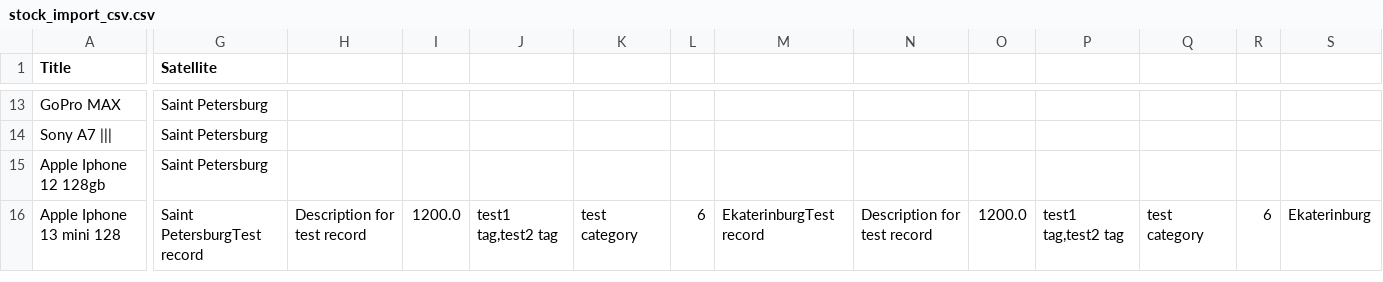
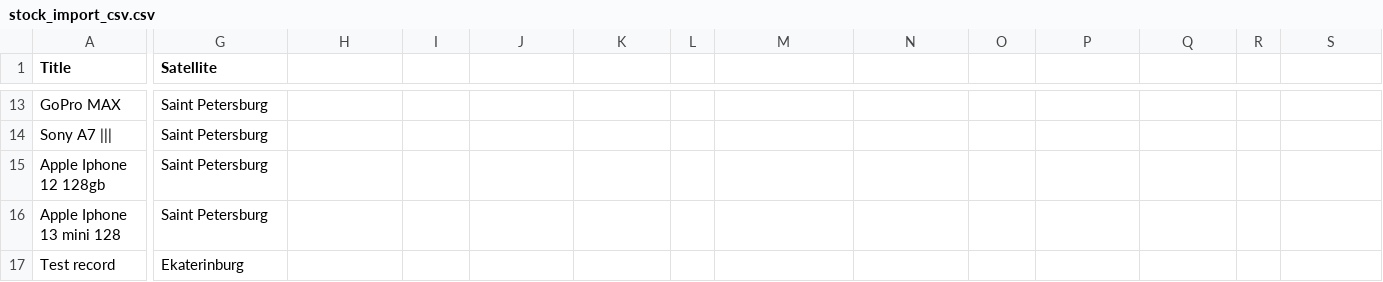
Before and after one commit to saffchen/JRM-Java-Stock-System, a CSV file: stock_import_csv.csv, drawn as a sheet; only a part is shown, gaps mark what is left out; rows hold the shown columns only; the diff names each change by its address in the sheet, - before the commit and + after, or states it on an @@ line.

```diff
--- a/stock_import_csv.csv
+++ b/stock_import_csv.csv
-G16 (Satellite): Saint PetersburgTest record
+G16 (Satellite): Saint Petersburg
-H16: Description for test record
+H16: (empty)
-I16: 1200.0
+I16: (empty)
-J16: test1 tag,test2 tag
+J16: (empty)
-K16: test category
+K16: (empty)
-L16: 6
+L16: (empty)
-M16: EkaterinburgTest record
+M16: (empty)
-N16: Description for test record
+N16: (empty)
-O16: 1200.0
+O16: (empty)
-P16: test1 tag,test2 tag
+P16: (empty)
-Q16: test category
+Q16: (empty)
-R16: 6
+R16: (empty)
-S16: Ekaterinburg
+S16: (empty)
+row 17: Test record | Ekaterinburg
```
Also changed, not shown: 3 other files.
